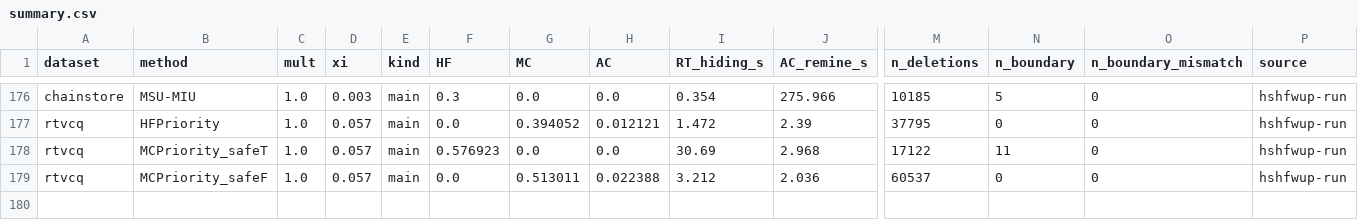
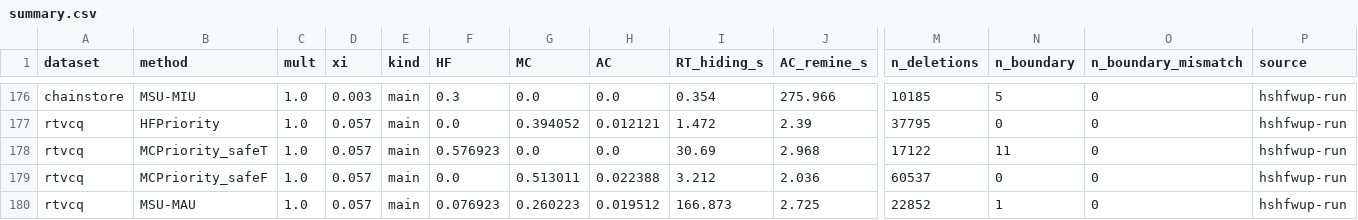
Before and after one commit to TrungDuong83/FWI_hiding_system, a CSV file: results/summary.csv, drawn as a sheet; only a part is shown, gaps mark what is left out; rows hold the shown columns only; the diff names each change by its address in the sheet, - before the commit and + after, or states it on an @@ line.

```diff
--- a/results/summary.csv
+++ b/results/summary.csv
+row 180: rtvcq | MSU-MAU | 1.0 | 0.057 | main | 0.076923 | 0.260223 | 0.019512 | 166.873 | 2.725 | 22852 | 1 | 0 | hshfwup-run
```
Also changed, not shown: 2 other files.
